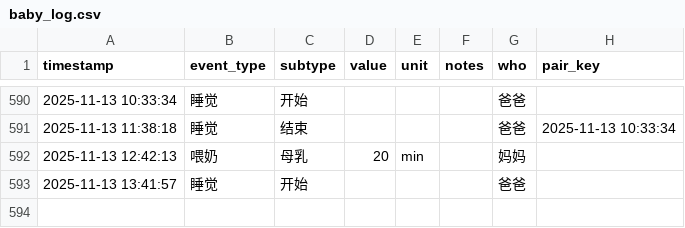
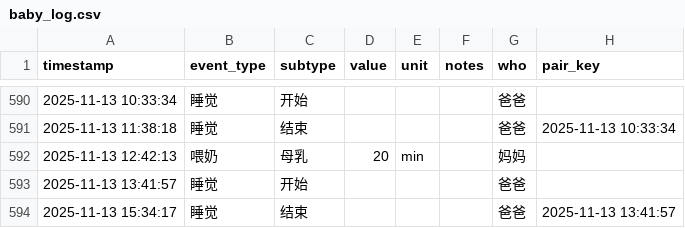
Before and after one commit to LeeAwesome/baby_daily, a CSV file: baby_log.csv, drawn as a sheet; only a part is shown, gaps mark what is left out.

Commit message:
update via Shortcuts

```diff
--- a/baby_log.csv
+++ b/baby_log.csv
@@ -593 +593,2 @@ timestamp,event_type,subtype,value,unit,notes,who, pair_key
 2025-11-13 13:41:57,睡觉,开始,,,, 爸爸,
+2025-11-13 15:34:17,睡觉,结束,,,, 爸爸,2025-11-13 13:41:57
```
